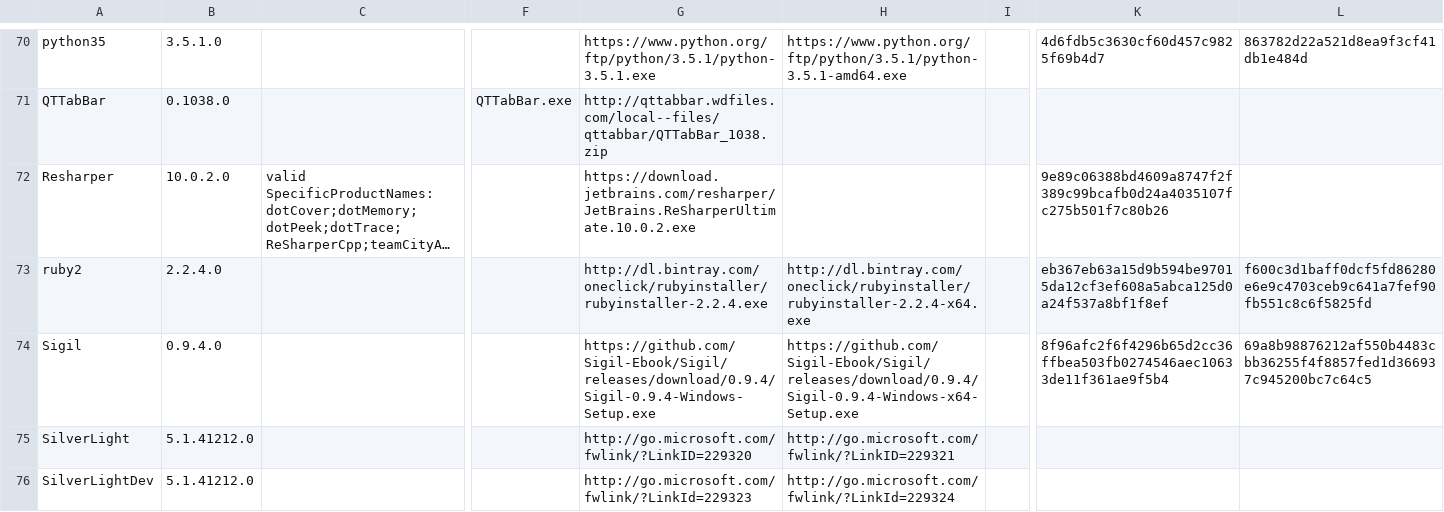
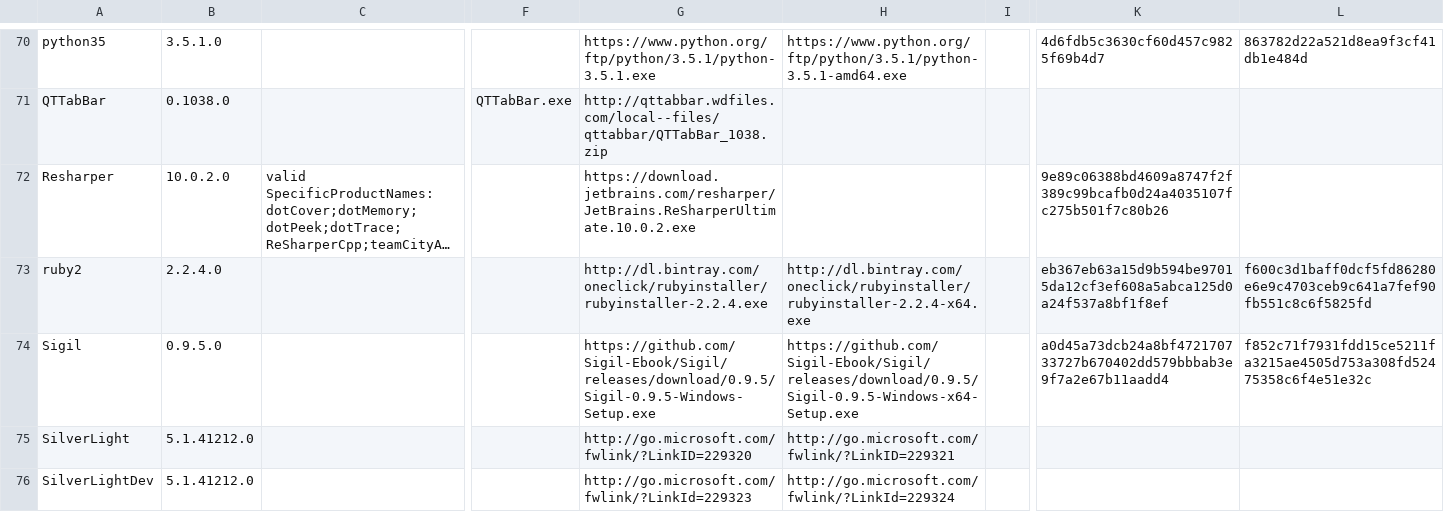
Before and after one commit to ackphht/ackphht.github.io, a CSV file: AckAptInstallDatabase.csv, drawn as a sheet; only a part is shown, gaps mark what is left out; long unchanged cells end in …; the diff names each change by its address in the sheet, - before the commit and + after, or states it on an @@ line.

Commit message:
AckApt: Sigil 0.9.5

```diff
--- a/AckAptInstallDatabase.csv
+++ b/AckAptInstallDatabase.csv
-B74: 0.9.4.0
+B74: 0.9.5.0
-G74: https://github.com/Sigil-Ebook/Sigil/releases/download/0.9.4/Sigil-0.9.4-Windows-Setup.exe
+G74: https://github.com/Sigil-Ebook/Sigil/releases/download/0.9.5/Sigil-0.9.5-Windows-Setup.exe
-H74: https://github.com/Sigil-Ebook/Sigil/releases/download/0.9.4/Sigil-0.9.4-Windows-x64-Setup.exe
+H74: https://github.com/Sigil-Ebook/Sigil/releases/download/0.9.5/Sigil-0.9.5-Windows-x64-Setup.exe
-K74: 8f96afc2f6f4296b65d2cc36ffbea503fb0274546aec10633de11f361ae9f5b4
+K74: a0d45a73dcb24a8bf472170733727b670402dd579bbbab3e9f7a2e67b11aadd4
-L74: 69a8b98876212af550b4483cbb36255f4f8857fed1d366937c945200bc7c64c5
+L74: f852c71f7931fdd15ce5211fa3215ae4505d753a308fd52475358c6f4e51e32c
```
